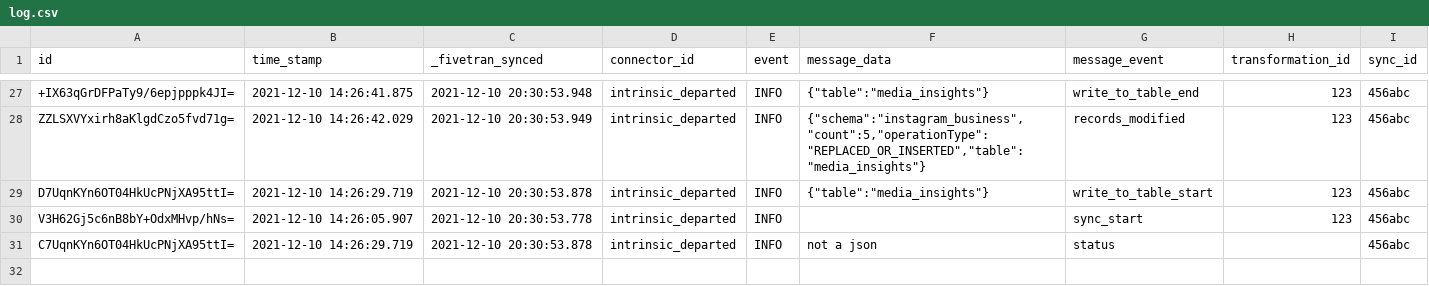
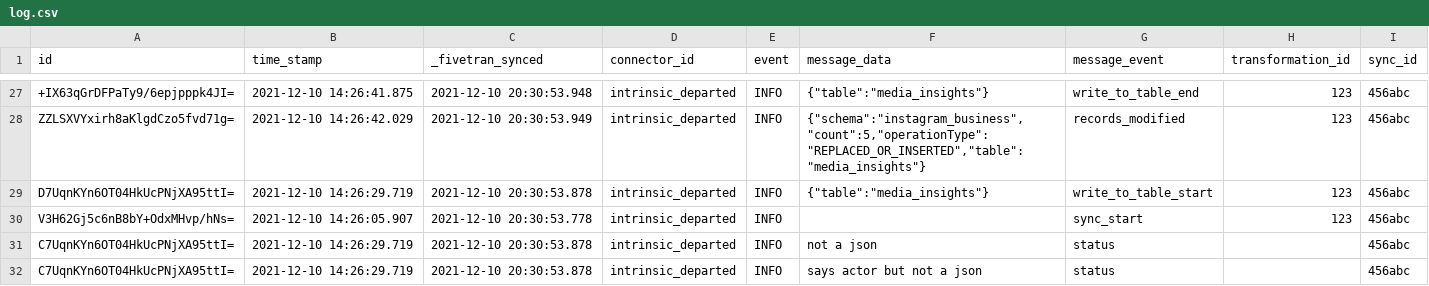
Before and after one commit to fivetran/dbt_fivetran_log, a CSV file: integration_tests/seeds/log.csv, drawn as a sheet; only a part is shown, gaps mark what is left out.

```diff
--- a/integration_tests/seeds/log.csv
+++ b/integration_tests/seeds/log.csv
@@ -31 +31,2 @@ V3H62Gj5c6nB8bY+OdxMHvp/hNs=,2021-12-10 14:26:05.907,2021-12-10 20:30:53.778,int
 C7UqnKYn6OT04HkUcPNjXA95ttI=,2021-12-10 14:26:29.719,2021-12-10 20:30:53.878,intrinsic_departed,INFO,not a json,status,,456abc
+C7UqnKYn6OT04HkUcPNjXA95ttI=,2021-12-10 14:26:29.719,2021-12-10 20:30:53.878,intrinsic_departed,INFO,says actor but not a json,status,,456abc
```
Also changed, not shown: 1 other file.
